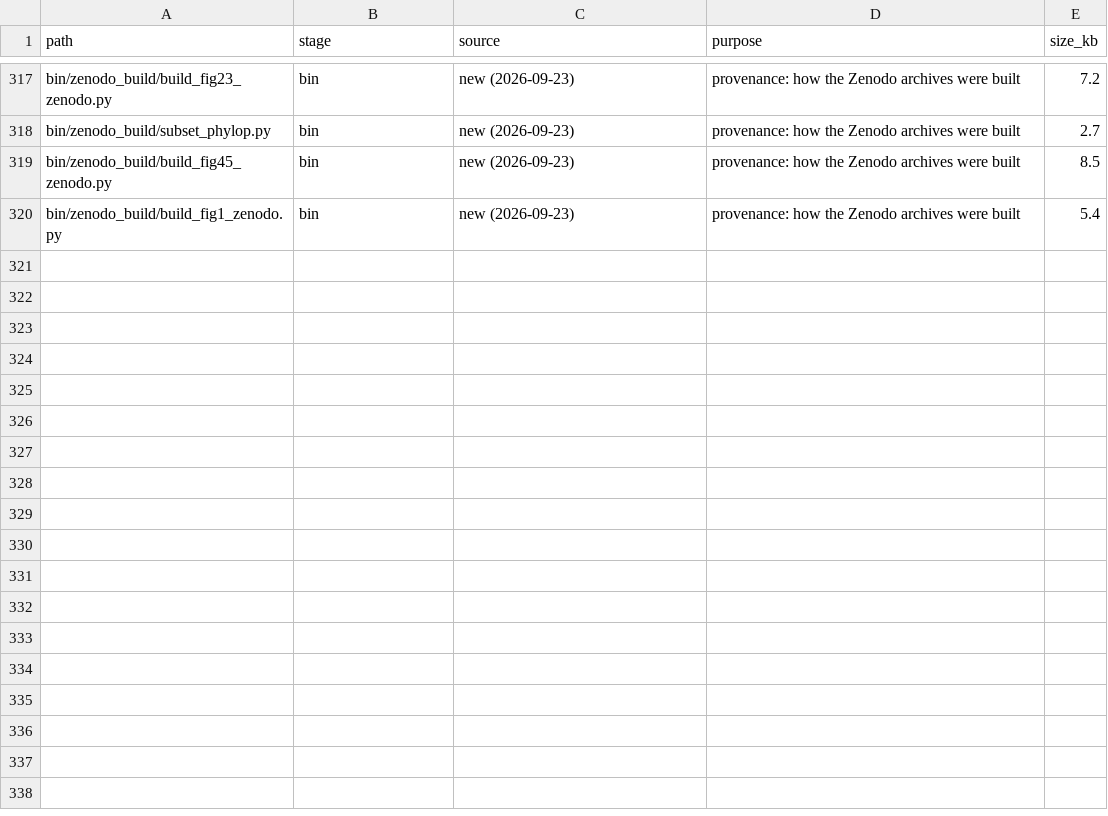
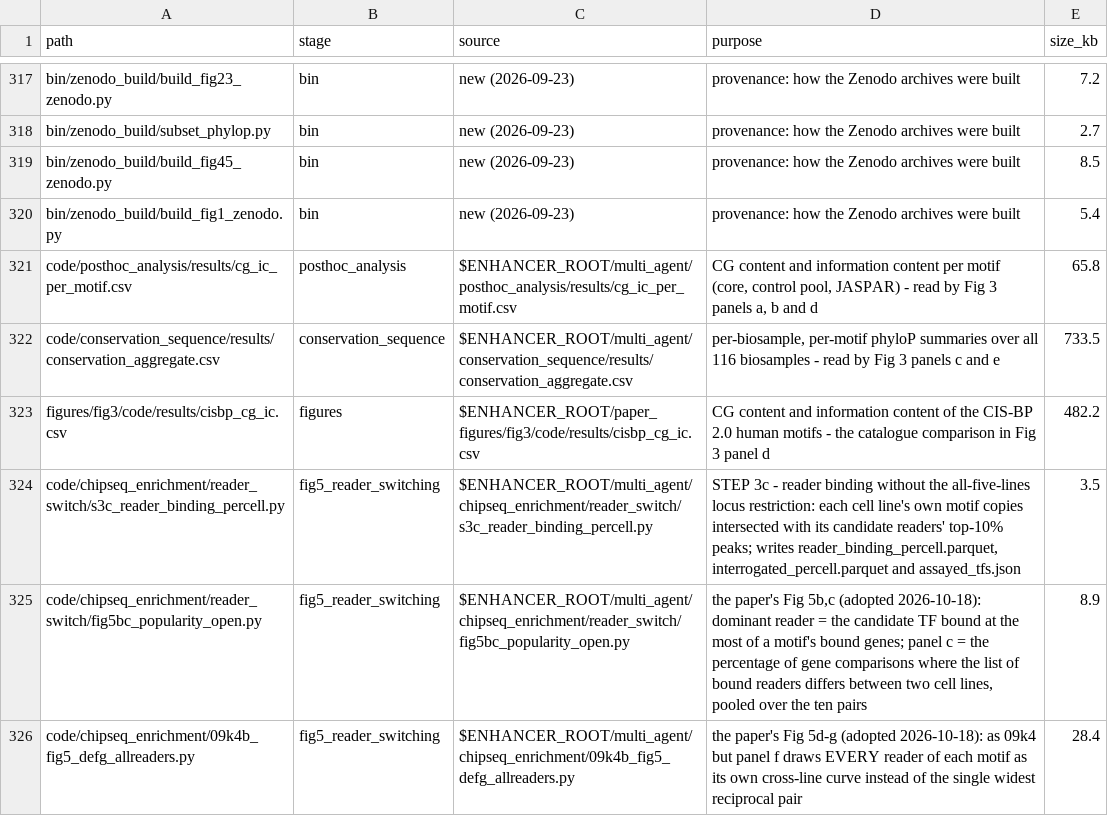
Before and after one commit to Wang-lab-UCSD/CNNCR_WangLab, a CSV file: MANIFEST.csv, drawn as a sheet; only a part is shown, gaps mark what is left out.

```diff
--- a/MANIFEST.csv
+++ b/MANIFEST.csv
@@ -320 +320,7 @@ bin/zenodo_build/build_fig45_zenodo.py,bin,new (2026-09-23),provenance: how the
 bin/zenodo_build/build_fig1_zenodo.py,bin,new (2026-09-23),provenance: how the Zenodo archives were built,5.4
+code/posthoc_analysis/results/cg_ic_per_motif.csv,posthoc_analysis,$ENHANCER_ROOT/multi_agent/posthoc_analysis/results/cg_ic_per_motif.csv,"CG content and information content per motif (core, control pool, JASPAR) - read by Fig 3 panels a, b and d",65.8
+code/conservation_sequence/results/conservation_aggregate.csv,conservation_sequence,$ENHANCER_ROOT/multi_agent/conservation_sequence/results/conservation_aggregate.csv,"per-biosample, per-motif phyloP summaries over all 116 biosamples - read by Fig 3 panels c and e",733.5
+figures/fig3/code/results/cisbp_cg_ic.csv,figures,$ENHANCER_ROOT/paper_figures/fig3/code/results/cisbp_cg_ic.csv,"CG content and information content of the CIS-BP 2.0 human motifs - the catalogue comparison in Fig 3 panel d",482.2
+code/chipseq_enrichment/reader_switch/s3c_reader_binding_percell.py,fig5_reader_switching,$ENHANCER_ROOT/multi_agent/chipseq_enrichment/reader_switch/s3c_reader_binding_percell.py,"STEP 3c - reader binding without the all-five-lines locus restriction: each cell line's own motif copies intersected with its candidate readers' top-10% peaks; writes reader_binding_percell.parquet, interrogated_percell.parquet and assayed_tfs.json",3.5
+code/chipseq_enrichment/reader_switch/fig5bc_popularity_open.py,fig5_reader_switching,$ENHANCER_ROOT/multi_agent/chipseq_enrichment/reader_switch/fig5bc_popularity_open.py,"the paper's Fig 5b,c (adopted 2026-10-18): dominant reader = the candidate TF bound at the most of a motif's bound genes; panel c = the percentage of gene comparisons where the list of bound readers differs between two cell lines, pooled over the ten pairs",8.9
+code/chipseq_enrichment/09k4b_fig5_defg_allreaders.py,fig5_reader_switching,$ENHANCER_ROOT/multi_agent/chipseq_enrichment/09k4b_fig5_defg_allreaders.py,"the paper's Fig 5d-g (adopted 2026-10-18): as 09k4 but panel f draws EVERY reader of each motif as its own cross-line curve instead of the single widest reciprocal pair",28.4
```
Also changed, not shown: 27 other files.
